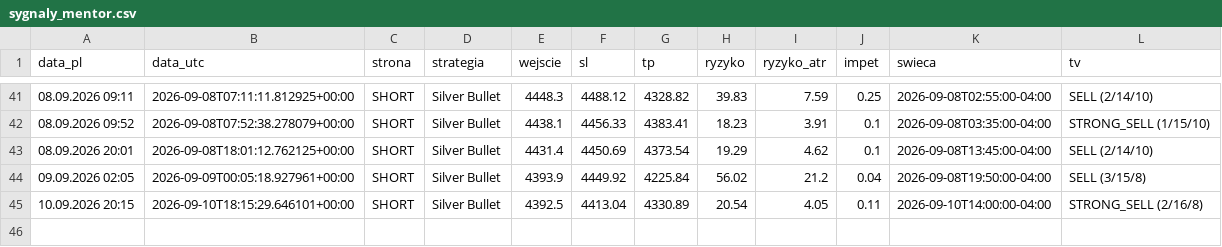
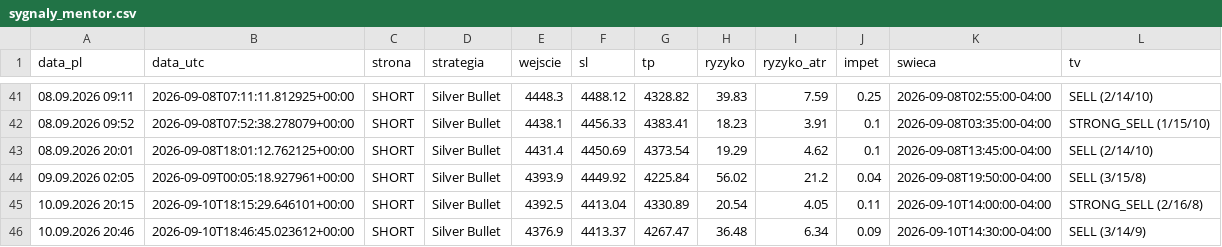
Before and after one commit to Aslaf2/sygna-y-bot, a CSV file: zloty-mentor/sygnaly_mentor.csv, drawn as a sheet; only a part is shown, gaps mark what is left out.

```diff
--- a/zloty-mentor/sygnaly_mentor.csv
+++ b/zloty-mentor/sygnaly_mentor.csv
@@ -45 +45,2 @@ data_pl,data_utc,strona,strategia,wejscie,sl,tp,ryzyko,ryzyko_atr,impet,swieca,t
 10.09.2026 20:15,2026-09-10T18:15:29.646101+00:00,SHORT,Silver Bullet,4392.5,4413.04,4330.89,20.54,4.05,0.11,2026-09-10T14:00:00-04:00,STRONG_SELL (2/16/8)
+10.09.2026 20:46,2026-09-10T18:46:45.023612+00:00,SHORT,Silver Bullet,4376.9,4413.37,4267.47,36.48,6.34,0.09,2026-09-10T14:30:00-04:00,SELL (3/14/9)
```
Also changed, not shown: sygnaly_log.csv, 4 other files.
